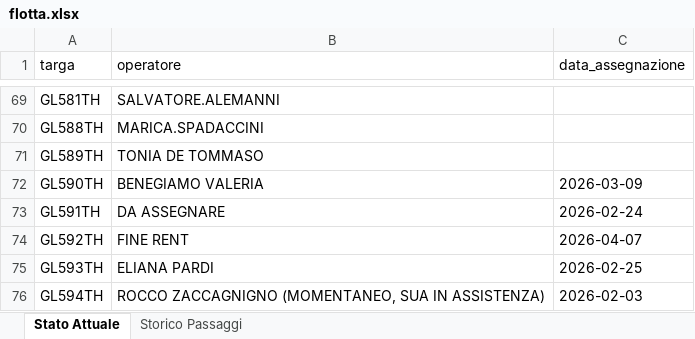
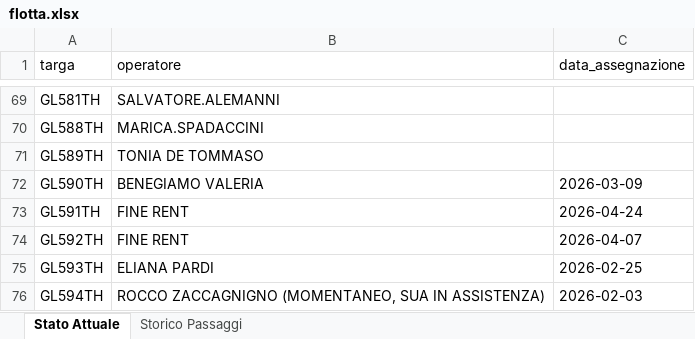
Before and after one commit to messinesetsrm-cell/db_auto, an Excel workbook: flotta.xlsx, sheet Stato Attuale, drawn as a sheet; only a part is shown, gaps mark what is left out; values as stored, in another font and other column widths than the file's, no borders; the diff names each change by its address in the sheet, - before the commit and + after, or states it on an @@ line.

```diff
--- a/flotta.xlsx (sheet Stato Attuale)
+++ b/flotta.xlsx (sheet Stato Attuale)
-B73 (operatore): DA ASSEGNARE
+B73 (operatore): FINE RENT
-C73 (data_assegnazione): 2026-02-24
+C73 (data_assegnazione): 2026-04-24
```
Also changed, not shown: sheet Storico Passaggi.
